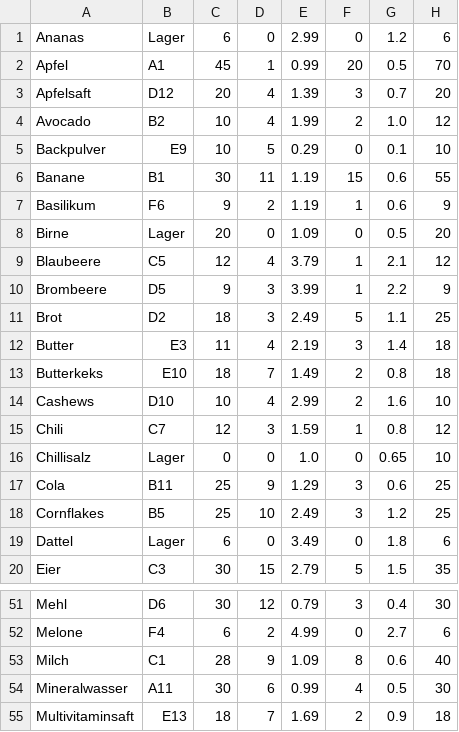
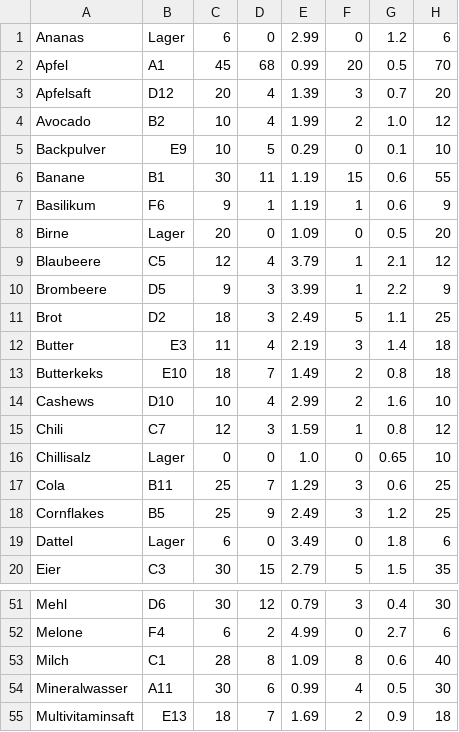
Before and after one commit to xcodecat/mercatura-management, a CSV file: produkte.csv, drawn as a sheet; only a part is shown, gaps mark what is left out.

```diff
--- a/produkte.csv
+++ b/produkte.csv
@@ -1,3 +1,3 @@
 Ananas;Lager;6;0;2.99;0;1.2;6
-Apfel;A1;45;1;0.99;20;0.5;70
+Apfel;A1;45;68;0.99;20;0.5;70
 Apfelsaft;D12;20;4;1.39;3;0.7;20
@@ -6,3 +6,3 @@ Backpulver;E9;10;5;0.29;0;0.1;10
 Banane;B1;30;11;1.19;15;0.6;55
-Basilikum;F6;9;2;1.19;1;0.6;9
+Basilikum;F6;9;1;1.19;1;0.6;9
 Birne;Lager;20;0;1.09;0;0.5;20
@@ -16,4 +16,4 @@ Chili;C7;12;3;1.59;1;0.8;12
 Chillisalz;Lager;0;0;1.0;0;0.65;10
-Cola;B11;25;9;1.29;3;0.6;25
-Cornflakes;B5;25;10;2.49;3;1.2;25
+Cola;B11;25;7;1.29;3;0.6;25
+Cornflakes;B5;25;9;2.49;3;1.2;25
 Dattel;Lager;6;0;3.49;0;1.8;6
@@ -52,3 +52,3 @@ Mehl;D6;30;12;0.79;3;0.4;30
 Melone;F4;6;2;4.99;0;2.7;6
-Milch;C1;28;9;1.09;8;0.6;40
+Milch;C1;28;8;1.09;8;0.6;40
 Mineralwasser;A11;30;6;0.99;4;0.5;30
```
Also changed, not shown: 2 other files.
